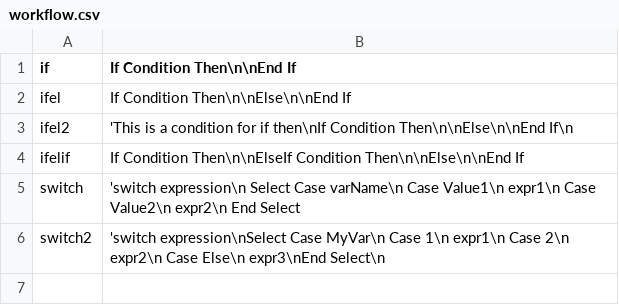
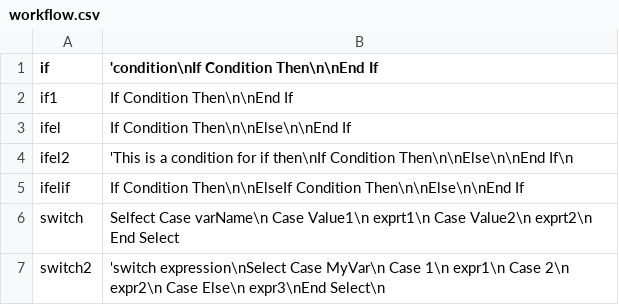
Before and after one commit to devabacus/snippet_create, a CSV file: snippets/visual basic/workflow.csv, drawn as a sheet.

Commit message:
if there is no comment we get weird behavior of snippet insert

```diff
--- a/snippets/visual basic/workflow.csv
+++ b/snippets/visual basic/workflow.csv
@@ -1,2 +1,3 @@
-if|If Condition Then\n\nEnd If
+if|'condition\nIf Condition Then\n\nEnd If
+if1|If Condition Then\n\nEnd If
 ifel|If Condition Then\n\nElse\n\nEnd If
@@ -4,3 +5,3 @@ ifel2|'This is a condition for if then\nIf Condition Then\n\nElse\n\nEnd If\n
 ifelif|If Condition Then\n\nElseIf Condition Then\n\nElse\n\nEnd If
-switch|'switch expression\n    Select Case varName\n        Case Value1\n            expr1\n        Case Value2\n            expr2\n    End Select
+switch|Selfect Case varName\n        Case Value1\n            exprt1\n        Case Value2\n            exprt2\n    End Select
 switch2|'switch expression\nSelect Case MyVar\n   Case 1\n      expr1\n   Case 2\n      expr2\n   Case Else\n      expr3\nEnd Select\n
```
Also changed, not shown: 3 other files.
